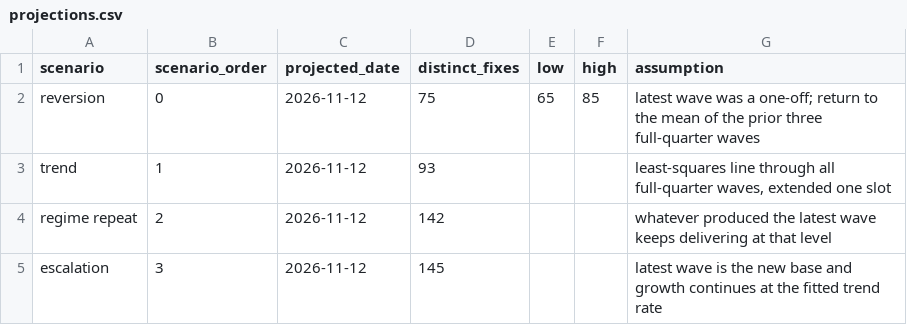
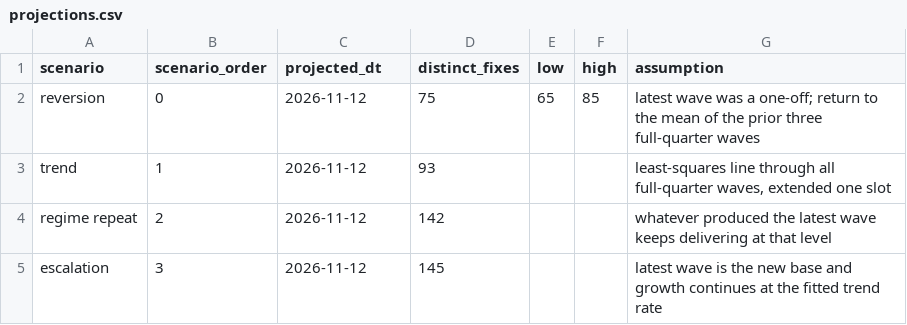
Before and after one commit to dorianinsights/postgres_bug_analysis, a CSV file: postgres_patch_analysis/data/derived/projections.csv, drawn as a sheet.

```diff
--- a/postgres_patch_analysis/data/derived/projections.csv
+++ b/postgres_patch_analysis/data/derived/projections.csv
@@ -1,2 +1,2 @@
-scenario,scenario_order,projected_date,distinct_fixes,low,high,assumption
+scenario,scenario_order,projected_dt,distinct_fixes,low,high,assumption
 reversion,0,2026-11-12,75,65,85,latest wave was a one-off; return to the mean of the prior three full-quarter waves
```
Also changed, not shown: postgres_patch_analysis/data/derived/fix_items.csv, postgres_patch_analysis/data/derived/wave_categories.csv, 43 other files.
